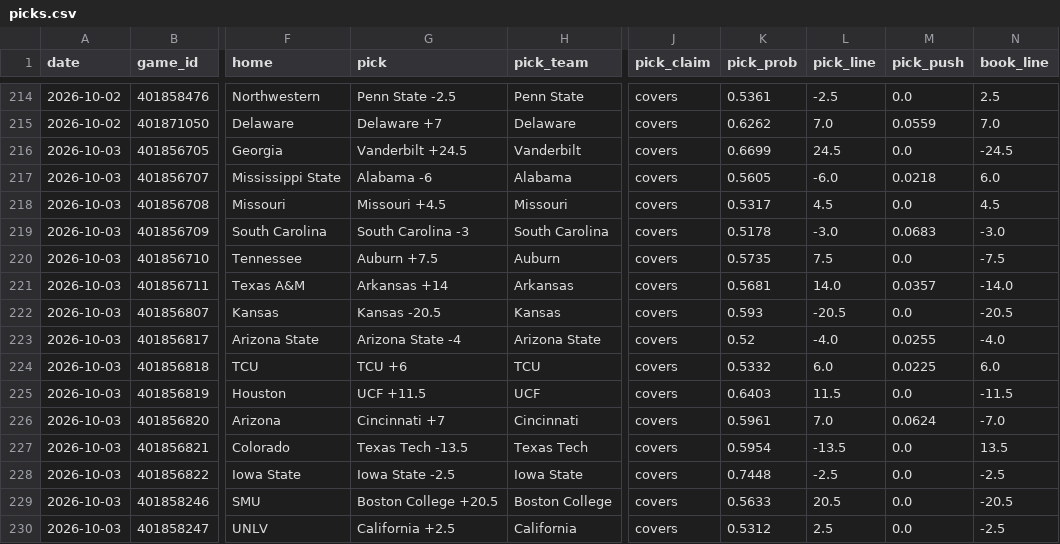
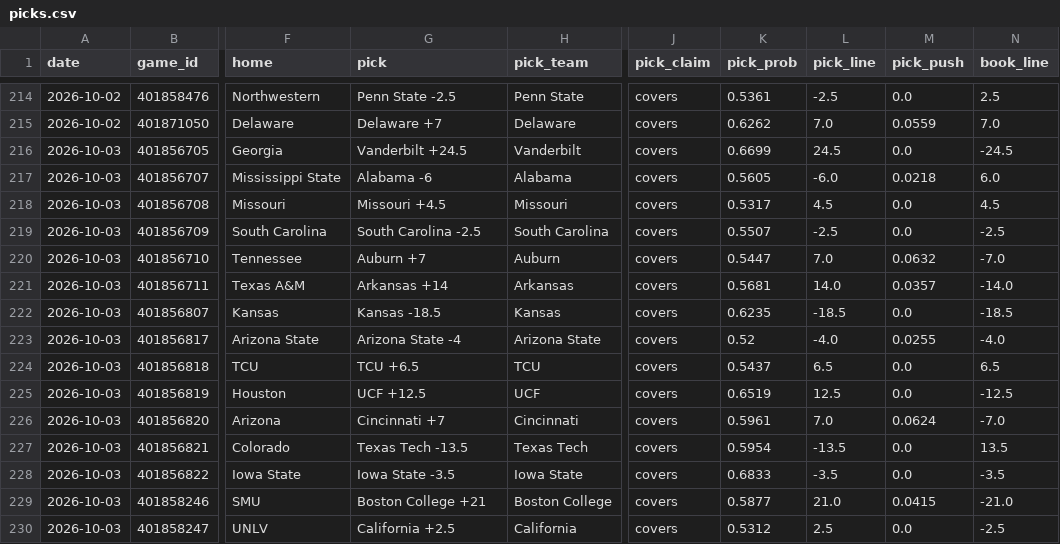
Before and after one commit to azcal/mbm-ncaaf, a CSV file: logs/picks.csv, drawn as a sheet; only a part is shown, gaps mark what is left out; the diff covers the shown part only; the diff names each change by its address in the sheet, - before the commit and + after, or states it on an @@ line.

```diff
--- a/logs/picks.csv
+++ b/logs/picks.csv
-G219 (pick): South Carolina -3
+G219 (pick): South Carolina -2.5
-K219 (pick_prob): 0.5178
+K219 (pick_prob): 0.5507
-L219 (pick_line): -3.0
+L219 (pick_line): -2.5
-M219 (pick_push): 0.0683
+M219 (pick_push): 0.0
-N219 (book_line): -3.0
+N219 (book_line): -2.5
-G220 (pick): Auburn +7.5
+G220 (pick): Auburn +7
-K220 (pick_prob): 0.5735
+K220 (pick_prob): 0.5447
-L220 (pick_line): 7.5
+L220 (pick_line): 7.0
-M220 (pick_push): 0.0
+M220 (pick_push): 0.0632
-N220 (book_line): -7.5
+N220 (book_line): -7.0
-G222 (pick): Kansas -20.5
+G222 (pick): Kansas -18.5
-K222 (pick_prob): 0.593
+K222 (pick_prob): 0.6235
-L222 (pick_line): -20.5
+L222 (pick_line): -18.5
-N222 (book_line): -20.5
+N222 (book_line): -18.5
-G224 (pick): TCU +6
+G224 (pick): TCU +6.5
-K224 (pick_prob): 0.5332
+K224 (pick_prob): 0.5437
-L224 (pick_line): 6.0
+L224 (pick_line): 6.5
-M224 (pick_push): 0.0225
+M224 (pick_push): 0.0
-N224 (book_line): 6.0
+N224 (book_line): 6.5
-G225 (pick): UCF +11.5
+G225 (pick): UCF +12.5
-K225 (pick_prob): 0.6403
+K225 (pick_prob): 0.6519
-L225 (pick_line): 11.5
+L225 (pick_line): 12.5
-N225 (book_line): -11.5
+N225 (book_line): -12.5
-G228 (pick): Iowa State -2.5
+G228 (pick): Iowa State -3.5
-K228 (pick_prob): 0.7448
+K228 (pick_prob): 0.6833
-L228 (pick_line): -2.5
+L228 (pick_line): -3.5
-N228 (book_line): -2.5
+N228 (book_line): -3.5
-G229 (pick): Boston College +20.5
+G229 (pick): Boston College +21
-K229 (pick_prob): 0.5633
+K229 (pick_prob): 0.5877
-L229 (pick_line): 20.5
+L229 (pick_line): 21.0
-M229 (pick_push): 0.0
+M229 (pick_push): 0.0415
-N229 (book_line): -20.5
+N229 (book_line): -21.0
```
Also changed, not shown: 131 edited cells elsewhere in this file, logs/predictions.csv, 2 other files.
